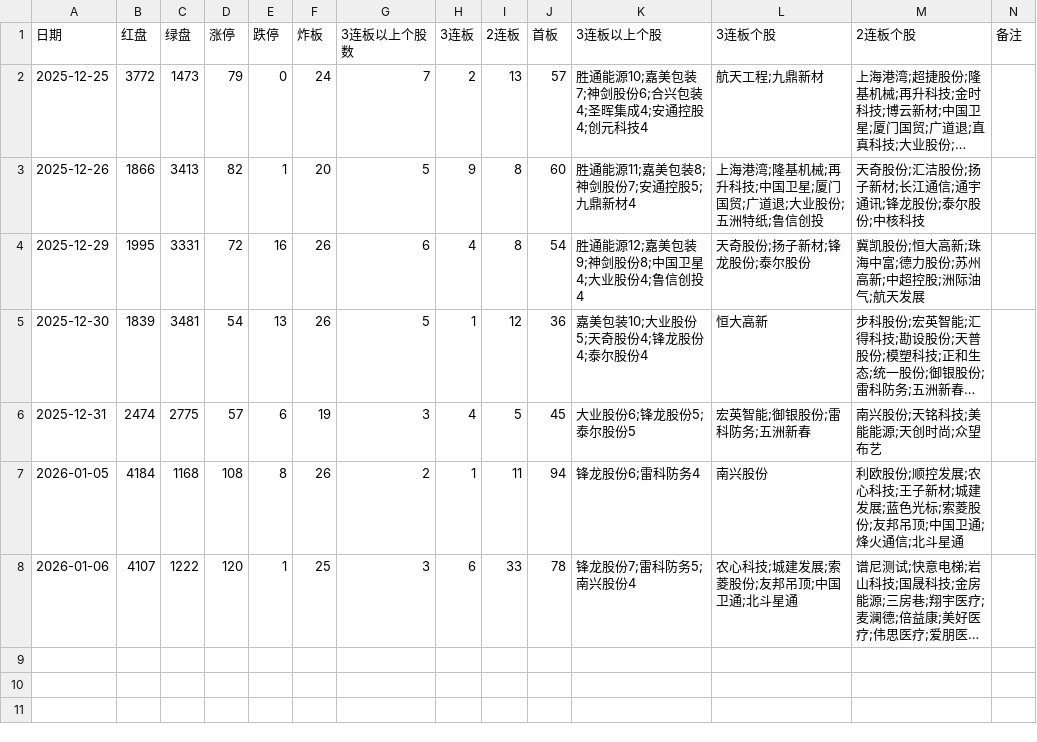
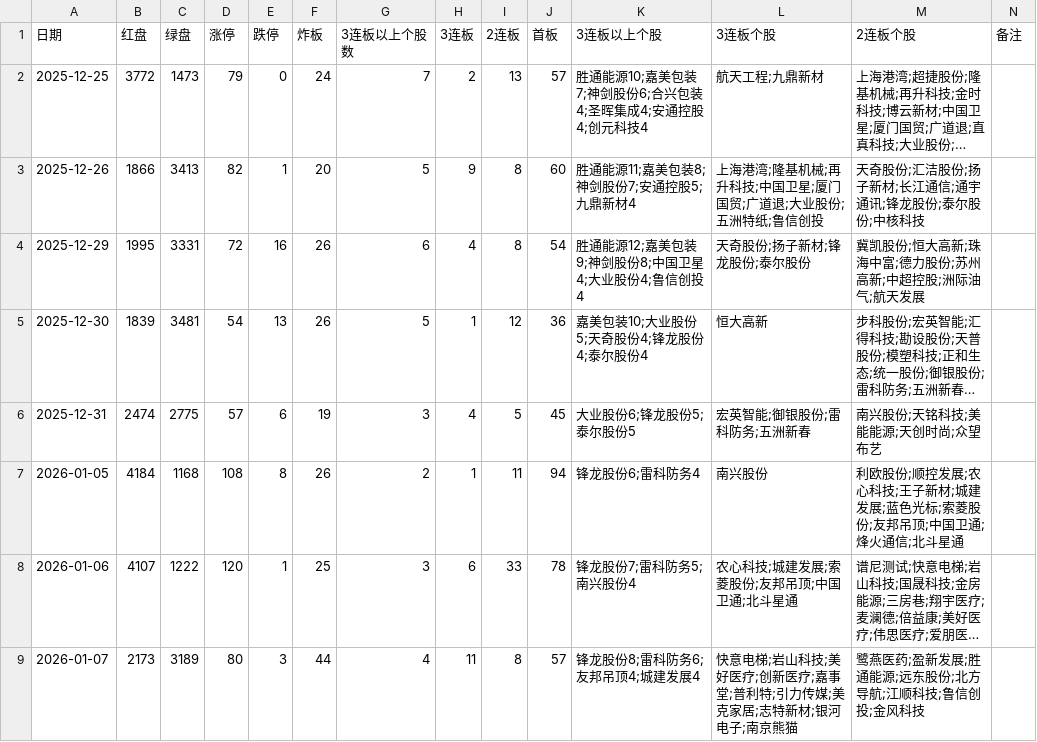
Before and after one commit to pangyouzhen/2026, a CSV file: sentiment/stock.csv, drawn as a sheet; long unchanged cells end in …; the diff names each change by its address in the sheet, - before the commit and + after, or states it on an @@ line.

```diff
--- a/sentiment/stock.csv
+++ b/sentiment/stock.csv
+row 9: 2026-01-07 | 2173 | 3189 | 80 | 3 | 44 | 4 | 11 | 8 | 57 | 锋龙股份8;雷科防务6;友邦吊顶4;城建发展4 | 快意电梯;岩山科技;美好医疗;创新医疗;嘉事堂;普利特;引力传媒;美克家居;志特新材;银河电子;南京熊猫 | 鹭燕医药;盈新发展;胜通能源;远东股份;北方导航;江顺科技;鲁信创投;金风科技
```
Also changed, not shown: 8 other files.
